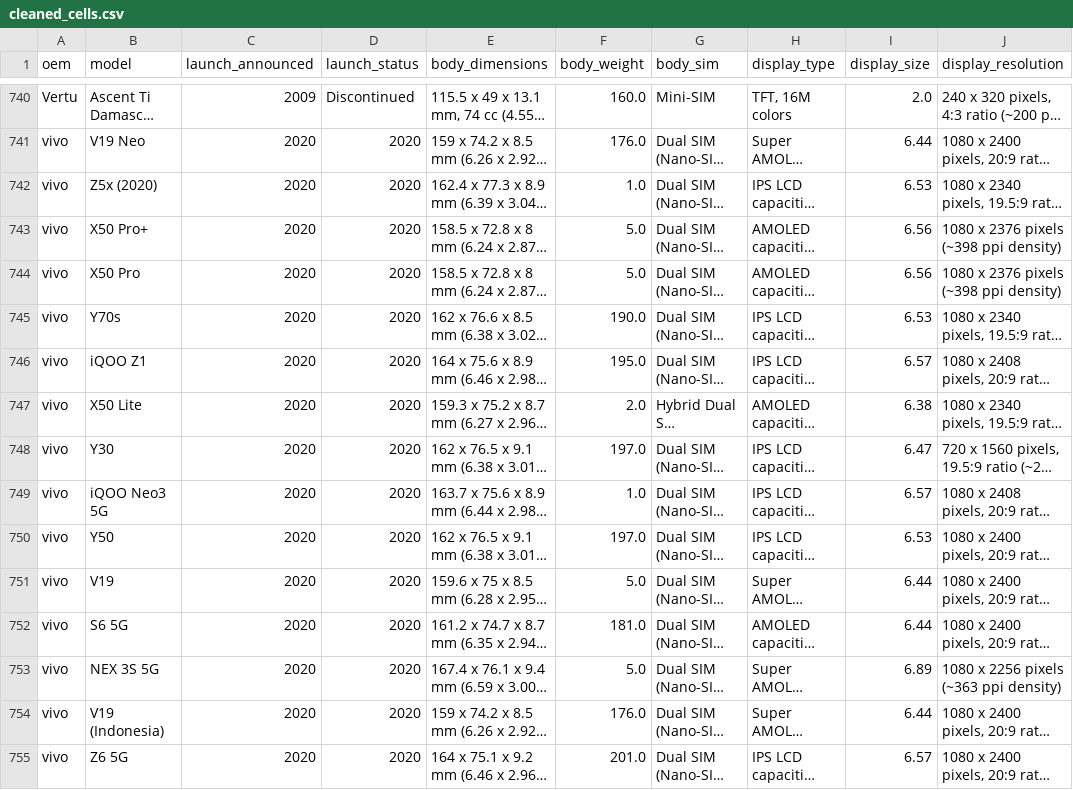
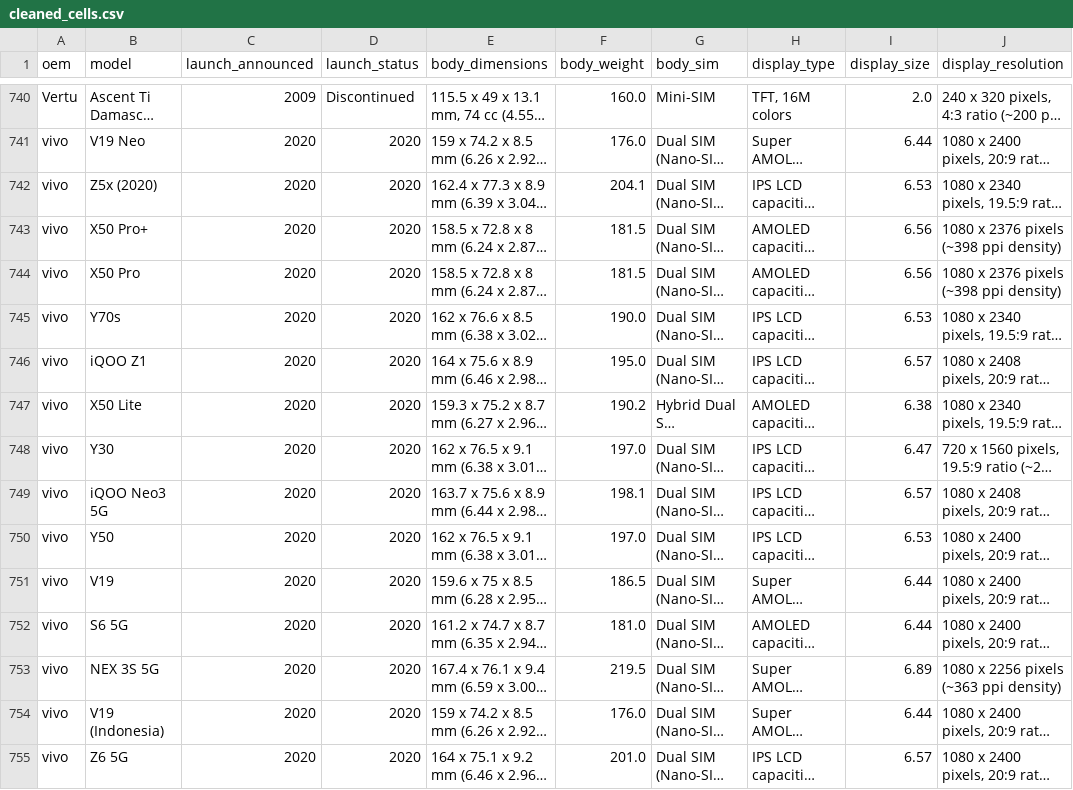
Before and after one commit to mcowellfau/Alt_lang_proj_2024_Ruby, a CSV file: cleaned_cells.csv, drawn as a sheet; only a part is shown, gaps mark what is left out; long unchanged cells end in …; the diff covers the shown part only; the diff names each change by its address in the sheet, - before the commit and + after, or states it on an @@ line.

Commit message:
generated new csv after fixing regex

```diff
--- a/cleaned_cells.csv
+++ b/cleaned_cells.csv
-F742 (body_weight): 1.0
+F742 (body_weight): 204.1
-F743:F744 (body_weight): 5.0
+F743:F744 (body_weight): 181.5
-F747 (body_weight): 2.0
+F747 (body_weight): 190.2
-F749 (body_weight): 1.0
+F749 (body_weight): 198.1
-F751 (body_weight): 5.0
+F751 (body_weight): 186.5
-F753 (body_weight): 5.0
+F753 (body_weight): 219.5
```
Also changed, not shown: 68 edited cells elsewhere in this file.
